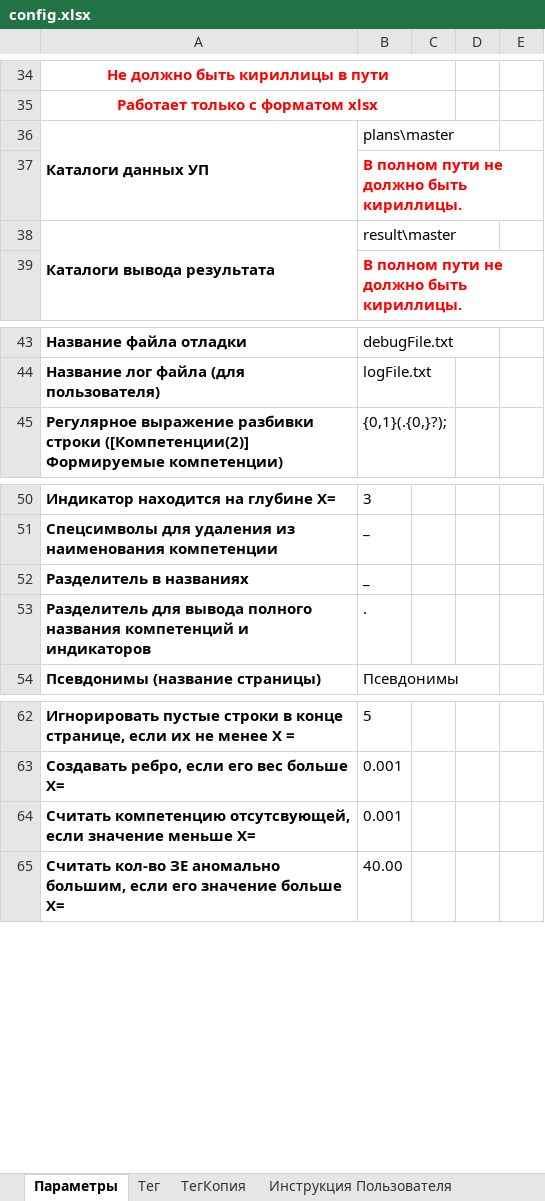
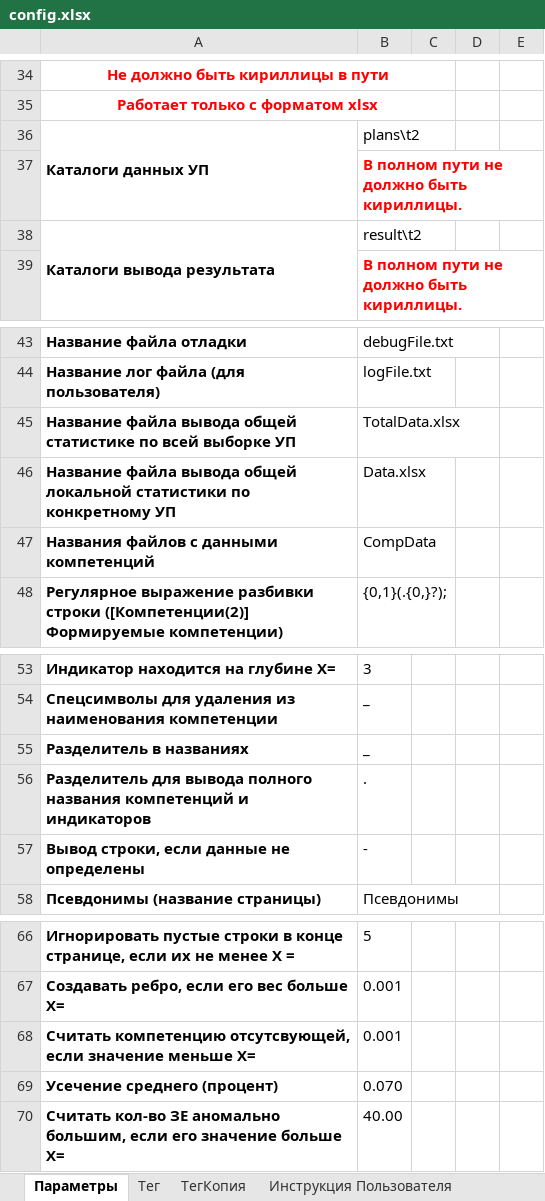
Before and after one commit to ekhalturin-ki15/SPA-SFU2, an Excel workbook: config.xlsx, sheet Параметры, drawn as a sheet; only a part is shown, gaps mark what is left out; values as stored, in another font and other column widths than the file's, no borders; the diff names each change by its address in the sheet, - before the commit and + after, or states it on an @@ line.

Commit message:
v 1.15.2 Появилась возможность задачать названия файлов. Улучшен вывод мер центральной тенденции.

```diff
--- a/config.xlsx (sheet Параметры)
+++ b/config.xlsx (sheet Параметры)
-B36: plans\master
+B36: plans\t2
-B38: result\master
+B38: result\t2
+row 45: Название файла вывода общей статистике по всей выборке УП | TotalData.xlsx
+row 46: Название файла вывода общей локальной статистики по конкретному УП | Data.xlsx
+row 47: Названия файлов с данными компетенций | CompData
+row 57: Вывод строки, если данные не определены | -
+row 69: Усечение среднего (процент) | 0.070
```
Also changed, not shown: sheet Параметры вывода, 5 other files.
